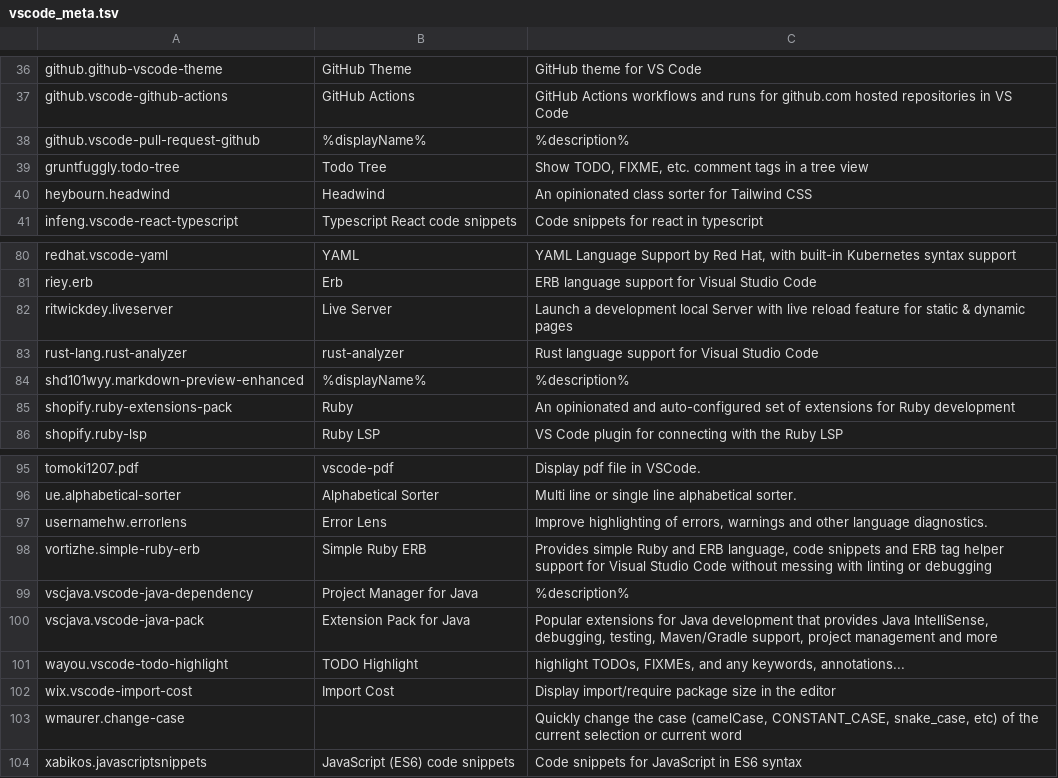
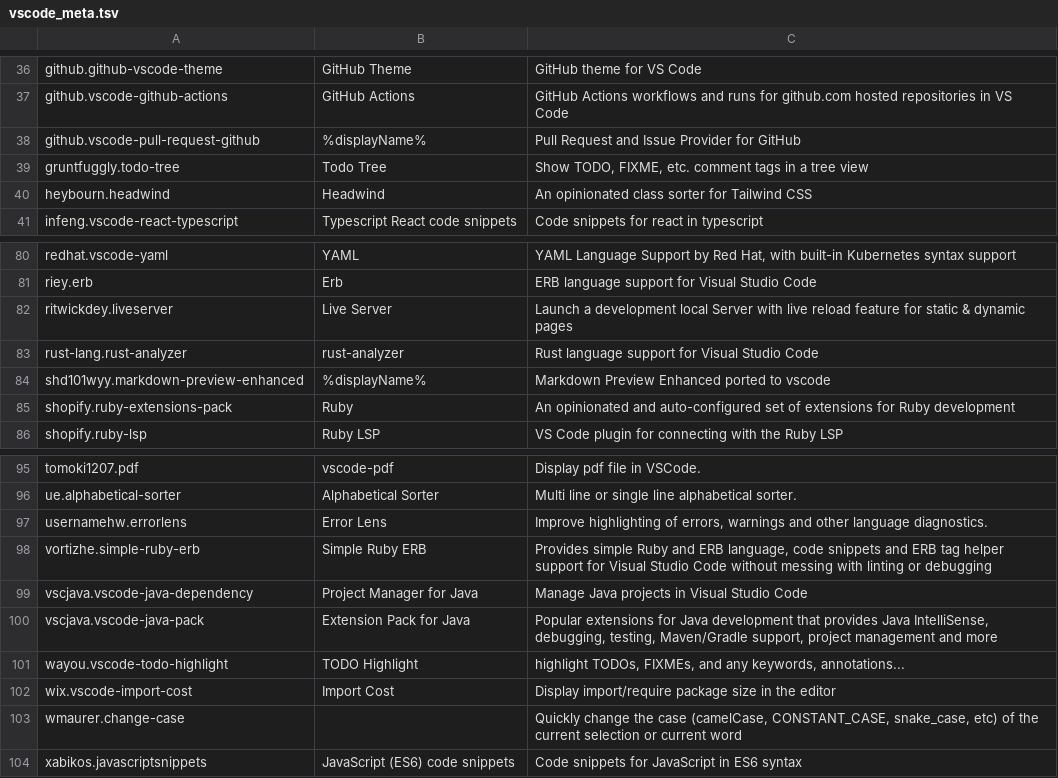
Before and after one commit to AnjanJ/dotfiles, a TSV file: scripts/catalog/meta/vscode_meta.tsv, drawn as a sheet; only a part is shown, gaps mark what is left out.

```diff
--- a/scripts/catalog/meta/vscode_meta.tsv
+++ b/scripts/catalog/meta/vscode_meta.tsv
@@ -37,3 +37,3 @@ github.github-vscode-theme	GitHub Theme	GitHub theme for VS Code
 github.vscode-github-actions	GitHub Actions	GitHub Actions workflows and runs for github.com hosted repositories in VS Code
-github.vscode-pull-request-github	%displayName%	%description%
+github.vscode-pull-request-github	%displayName%	Pull Request and Issue Provider for GitHub
 gruntfuggly.todo-tree	Todo Tree	Show TODO, FIXME, etc. comment tags in a tree view
@@ -83,3 +83,3 @@ ritwickdey.liveserver	Live Server	Launch a development local Server with live re
 rust-lang.rust-analyzer	rust-analyzer	Rust language support for Visual Studio Code
-shd101wyy.markdown-preview-enhanced	%displayName%	%description%
+shd101wyy.markdown-preview-enhanced	%displayName%	Markdown Preview Enhanced ported to vscode
 shopify.ruby-extensions-pack	Ruby	An opinionated and auto-configured set of extensions for Ruby development
@@ -98,3 +98,3 @@ usernamehw.errorlens	Error Lens	Improve highlighting of errors, warnings and oth
 vortizhe.simple-ruby-erb	Simple Ruby ERB	Provides simple Ruby and ERB language, code snippets and ERB tag helper support for Visual Studio Code without messing with linting or debugging
-vscjava.vscode-java-dependency	Project Manager for Java	%description%
+vscjava.vscode-java-dependency	Project Manager for Java	Manage Java projects in Visual Studio Code
 vscjava.vscode-java-pack	Extension Pack for Java	Popular extensions for Java development that provides Java IntelliSense, debugging, testing, Maven/Gradle support, project management and more
```
Also changed, not shown: scripts/catalog/meta/tap_meta.tsv, 2 other files.
